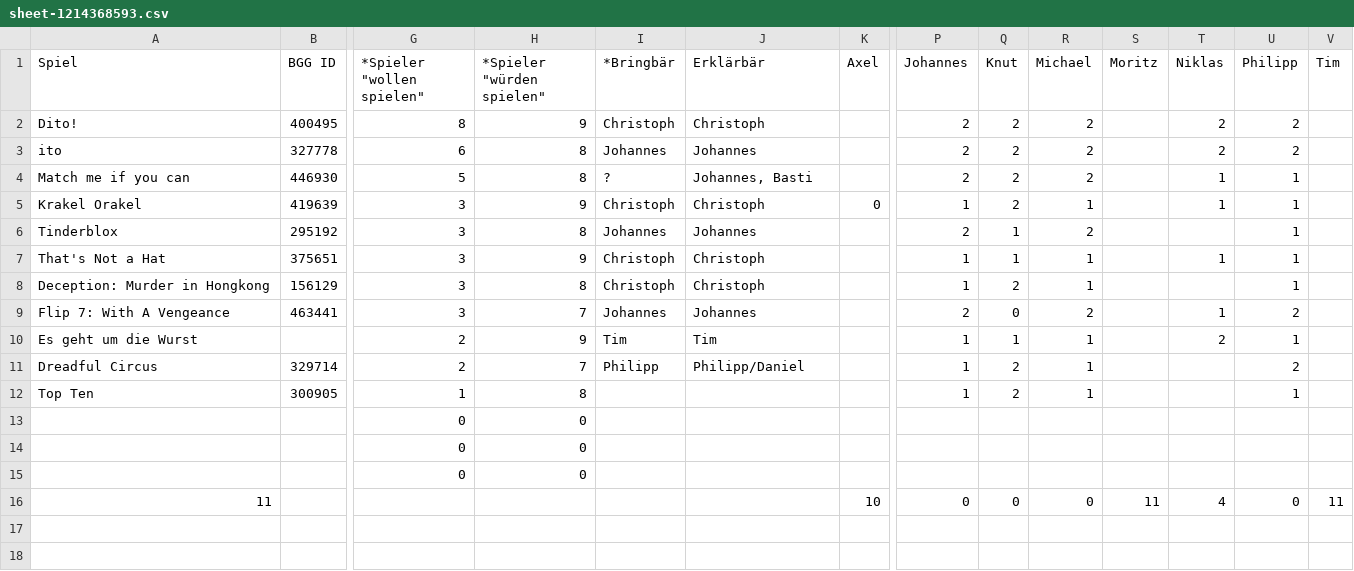
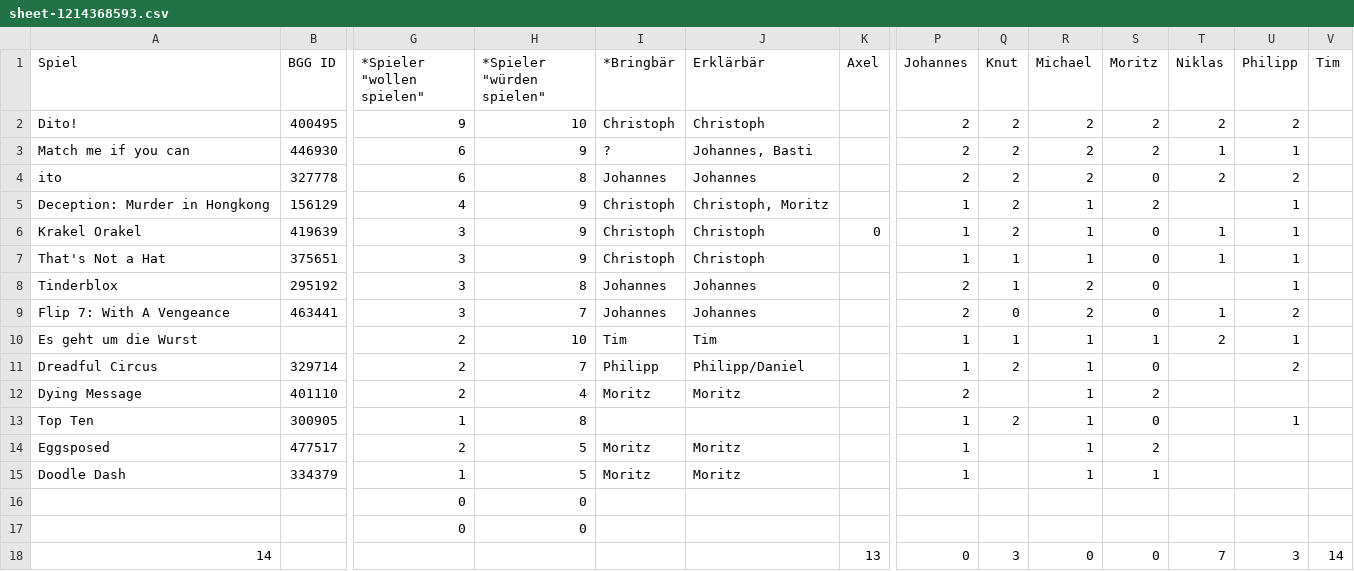
Before and after one commit to mfheimbach/board-game-tables, a CSV file: web/data/sheet-1214368593.csv, drawn as a sheet; only a part is shown, gaps mark what is left out; removed rows and columns are numbered as before the commit, all else as after; rows hold the shown columns only; the diff names each change by its address in the sheet, - before the commit and + after, or states it on an @@ line.

```diff
--- a/web/data/sheet-1214368593.csv
+++ b/web/data/sheet-1214368593.csv
-G2 (*Spieler "wollen spielen"): 8
+G2 (*Spieler "wollen spielen"): 9
-H2 (*Spieler "würden spielen"): 9
+H2 (*Spieler "würden spielen"): 10
-S2 (Moritz): (empty)
+S2 (Moritz): 2
+row 3: Match me if you can | 446930 | 6 | 9 | ? | Johannes, Basti |  | 2 | 2 | 2 | 2 | 1 | 1
-S4 (Moritz): (empty)
+S4 (Moritz): 0
-row 4: Match me if you can | 446930 | 5 | 8 | ? | Johannes, Basti |  | 2 | 2 | 2 |  | 1 | 1
+row 5: Deception: Murder in Hongkong | 156129 | 4 | 9 | Christoph | Christoph, Moritz |  | 1 | 2 | 1 | 2 |  | 1
-S6 (Moritz): (empty)
+S6 (Moritz): 0
-row 6: Tinderblox | 295192 | 3 | 8 | Johannes | Johannes |  | 2 | 1 | 2 |  |  | 1
-S7 (Moritz): (empty)
+S7 (Moritz): 0
-row 8: Deception: Murder in Hongkong | 156129 | 3 | 8 | Christoph | Christoph |  | 1 | 2 | 1 |  |  | 1
+row 8: Tinderblox | 295192 | 3 | 8 | Johannes | Johannes |  | 2 | 1 | 2 | 0 |  | 1
-S9 (Moritz): (empty)
+S9 (Moritz): 0
-H10 (*Spieler "würden spielen"): 9
+H10 (*Spieler "würden spielen"): 10
-S10 (Moritz): (empty)
+S10 (Moritz): 1
-S11 (Moritz): (empty)
+S11 (Moritz): 0
+row 12: Dying Message | 401110 | 2 | 4 | Moritz | Moritz |  | 2 |  | 1 | 2
-S13 (Moritz): (empty)
+S13 (Moritz): 0
+row 14: Eggsposed | 477517 | 2 | 5 | Moritz | Moritz |  | 1 |  | 1 | 2
+row 15: Doodle Dash | 334379 | 1 | 5 | Moritz | Moritz |  | 1 |  | 1 | 1
-row 15:  |  | 0 | 0
-row 16: 11 |  |  |  |  |  | 10 | 0 | 0 | 0 | 11 | 4 | 0 | 11
+row 18: 14 |  |  |  |  |  | 13 | 0 | 3 | 0 | 0 | 7 | 3 | 14
```
Also changed, not shown: web/data/sheet-0.csv, 2 other files.
